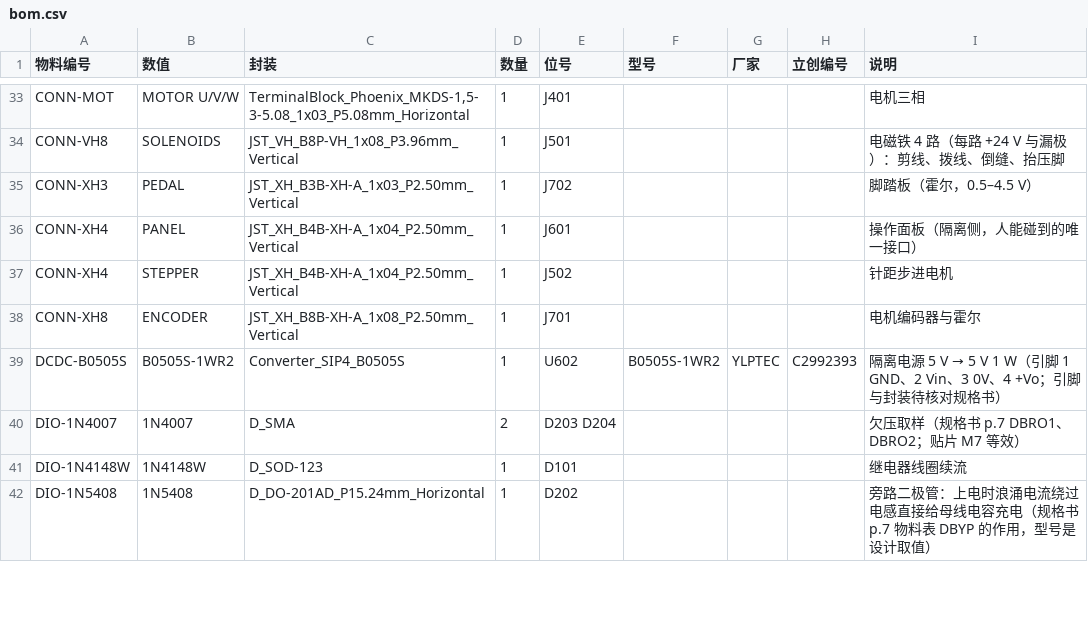
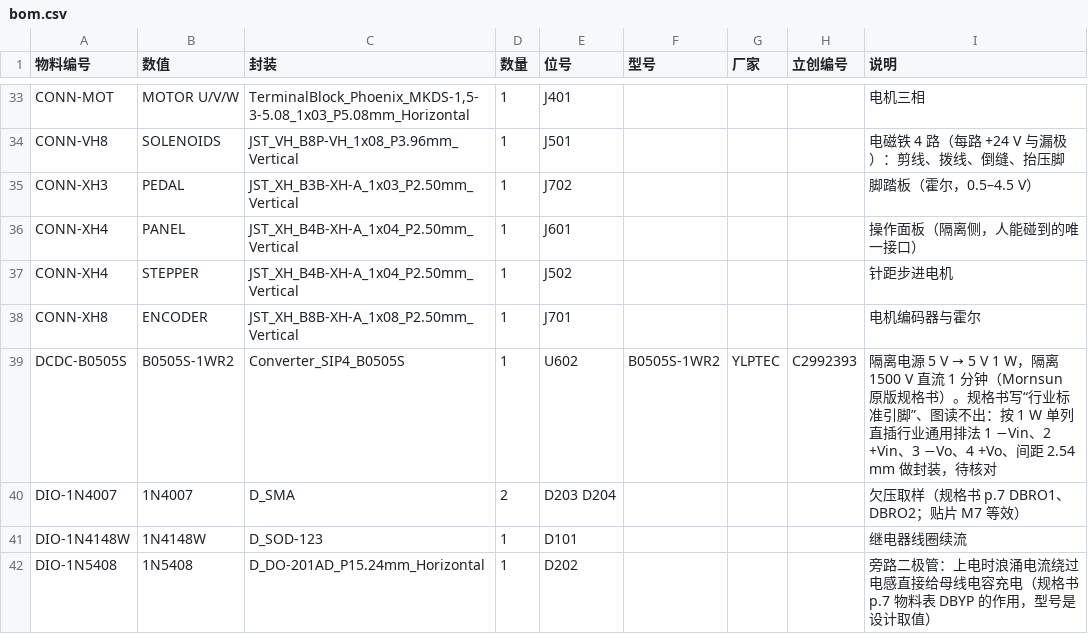
Before and after one commit to eddiezgq/WenQuest, a CSV file: factory/designs/ctrl-ls/out/bom.csv, drawn as a sheet; only a part is shown, gaps mark what is left out; the diff covers the shown part only.

```diff
--- a/factory/designs/ctrl-ls/out/bom.csv
+++ b/factory/designs/ctrl-ls/out/bom.csv
@@ -38,3 +38,3 @@ CONN-XH4,STEPPER,JST_XH_B4B-XH-A_1x04_P2.50mm_Vertical,1,J502,,,,针距步进电
 CONN-XH8,ENCODER,JST_XH_B8B-XH-A_1x08_P2.50mm_Vertical,1,J701,,,,电机编码器与霍尔
-DCDC-B0505S,B0505S-1WR2,Converter_SIP4_B0505S,1,U602,B0505S-1WR2,YLPTEC,C2992393,隔离电源 5 V → 5 V 1 W（引脚 1 GND、2 Vin、3 0V、4 +Vo；引脚与封装待核对规格书）
+DCDC-B0505S,B0505S-1WR2,Converter_SIP4_B0505S,1,U602,B0505S-1WR2,YLPTEC,C2992393,隔离电源 5 V → 5 V 1 W，隔离 1500 V 直流 1 分钟（Mornsun 原版规格书）。规格书写“行业标准引脚”、图读不出：按 1 W 单列直插行业通用排法 1 −Vin、2 +Vin、3 −Vo、4 +Vo、间距 2.54 mm 做封装，待核对
 DIO-1N4007,1N4007,D_SMA,2,D203 D204,,,,欠压取样（规格书 p.7 DBRO1、DBRO2；贴片 M7 等效）
```
Also changed, not shown: 1 added row, 1 removed row and 5 edited cells elsewhere in this file, 22 other files.
